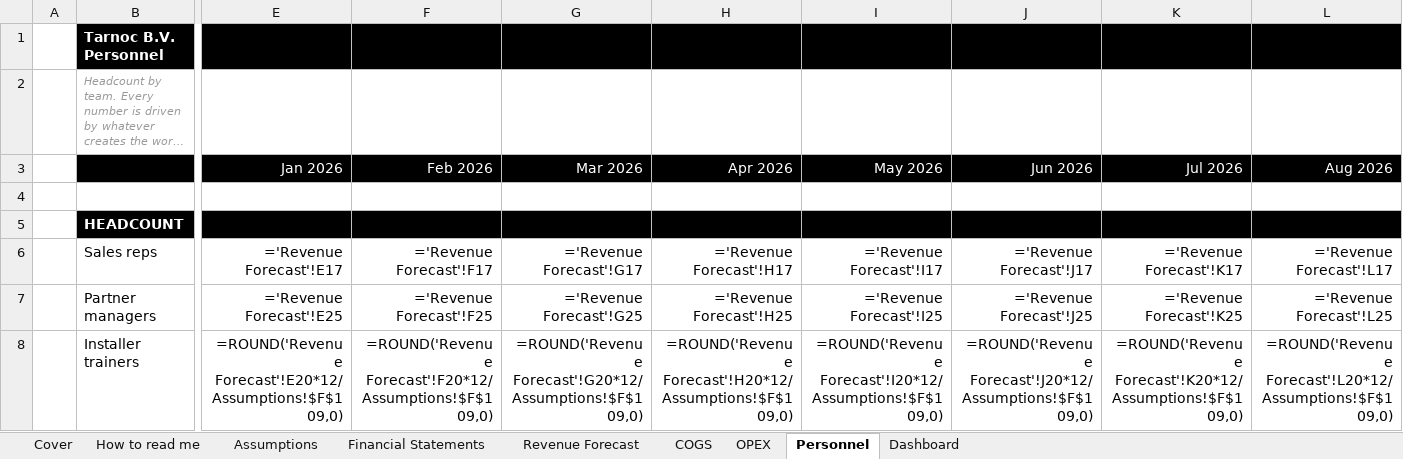
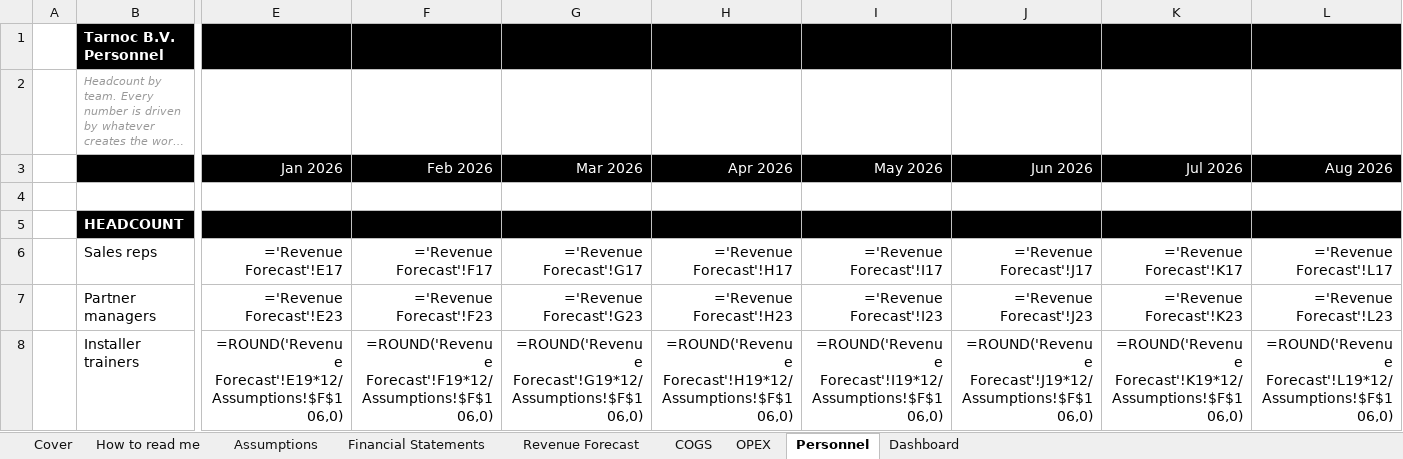
Before and after one commit to SMDevolute/financial-models, an Excel workbook: models/Tarnoc_v2_2026-09-01.xlsx, sheet Personnel, drawn as a sheet; only a part is shown, gaps mark what is left out; long unchanged cells end in …; values as stored, in another font and other column widths than the file's, no borders; formulas without a stored value are shown as written; the diff covers the shown part only; the diff names each change by its address in the sheet, - before the commit and + after, or states it on an @@ line.

```diff
--- a/models/Tarnoc_v2_2026-09-01.xlsx (sheet Personnel)
+++ b/models/Tarnoc_v2_2026-09-01.xlsx (sheet Personnel)
-E7 (Jan 2026): ='Revenue Forecast'!E25
+E7 (Jan 2026): ='Revenue Forecast'!E23
-F7 (Feb 2026): ='Revenue Forecast'!F25
+F7 (Feb 2026): ='Revenue Forecast'!F23
-G7 (Mar 2026): ='Revenue Forecast'!G25
+G7 (Mar 2026): ='Revenue Forecast'!G23
-H7 (Apr 2026): ='Revenue Forecast'!H25
+H7 (Apr 2026): ='Revenue Forecast'!H23
-I7 (May 2026): ='Revenue Forecast'!I25
+I7 (May 2026): ='Revenue Forecast'!I23
-J7 (Jun 2026): ='Revenue Forecast'!J25
+J7 (Jun 2026): ='Revenue Forecast'!J23
-K7 (Jul 2026): ='Revenue Forecast'!K25
+K7 (Jul 2026): ='Revenue Forecast'!K23
-L7 (Aug 2026): ='Revenue Forecast'!L25
+L7 (Aug 2026): ='Revenue Forecast'!L23
-E8 (Jan 2026): =ROUND('Revenue Forecast'!E20*12/Assumptions!$F$109,0)
+E8 (Jan 2026): =ROUND('Revenue Forecast'!E19*12/Assumptions!$F$106,0)
-F8 (Feb 2026): =ROUND('Revenue Forecast'!F20*12/Assumptions!$F$109,0)
+F8 (Feb 2026): =ROUND('Revenue Forecast'!F19*12/Assumptions!$F$106,0)
-G8 (Mar 2026): =ROUND('Revenue Forecast'!G20*12/Assumptions!$F$109,0)
+G8 (Mar 2026): =ROUND('Revenue Forecast'!G19*12/Assumptions!$F$106,0)
-H8 (Apr 2026): =ROUND('Revenue Forecast'!H20*12/Assumptions!$F$109,0)
+H8 (Apr 2026): =ROUND('Revenue Forecast'!H19*12/Assumptions!$F$106,0)
-I8 (May 2026): =ROUND('Revenue Forecast'!I20*12/Assumptions!$F$109,0)
+I8 (May 2026): =ROUND('Revenue Forecast'!I19*12/Assumptions!$F$106,0)
-J8 (Jun 2026): =ROUND('Revenue Forecast'!J20*12/Assumptions!$F$109,0)
+J8 (Jun 2026): =ROUND('Revenue Forecast'!J19*12/Assumptions!$F$106,0)
-K8 (Jul 2026): =ROUND('Revenue Forecast'!K20*12/Assumptions!$F$109,0)
+K8 (Jul 2026): =ROUND('Revenue Forecast'!K19*12/Assumptions!$F$106,0)
-L8 (Aug 2026): =ROUND('Revenue Forecast'!L20*12/Assumptions!$F$109,0)
+L8 (Aug 2026): =ROUND('Revenue Forecast'!L19*12/Assumptions!$F$106,0)
```
Also changed, not shown: 944 edited cells elsewhere in this sheet, sheet Revenue Forecast, sheet OPEX, sheet COGS, sheet Financial Statements, sheet Assumptions, sheet Dashboard, 1 more sheet, 3 other files.
